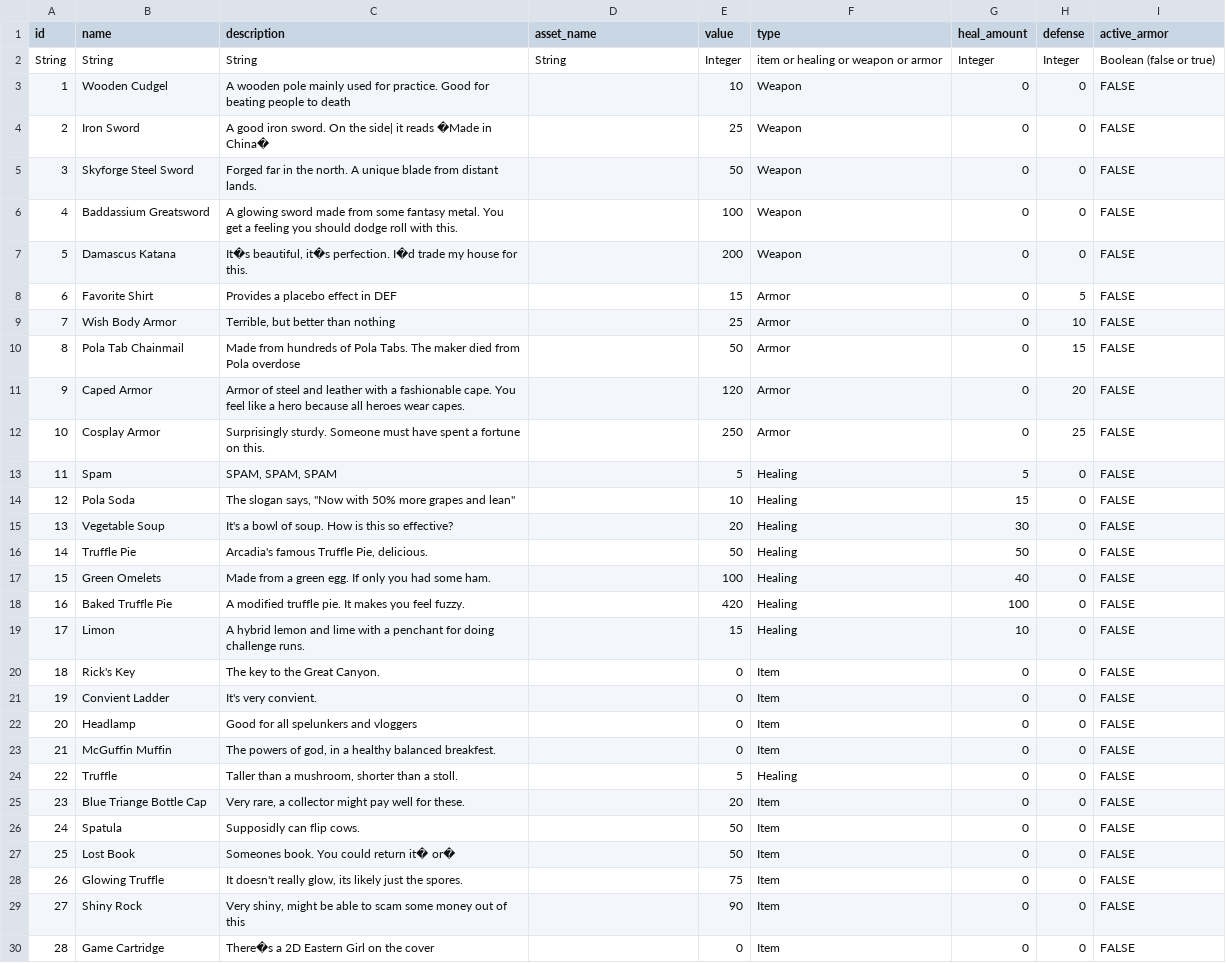
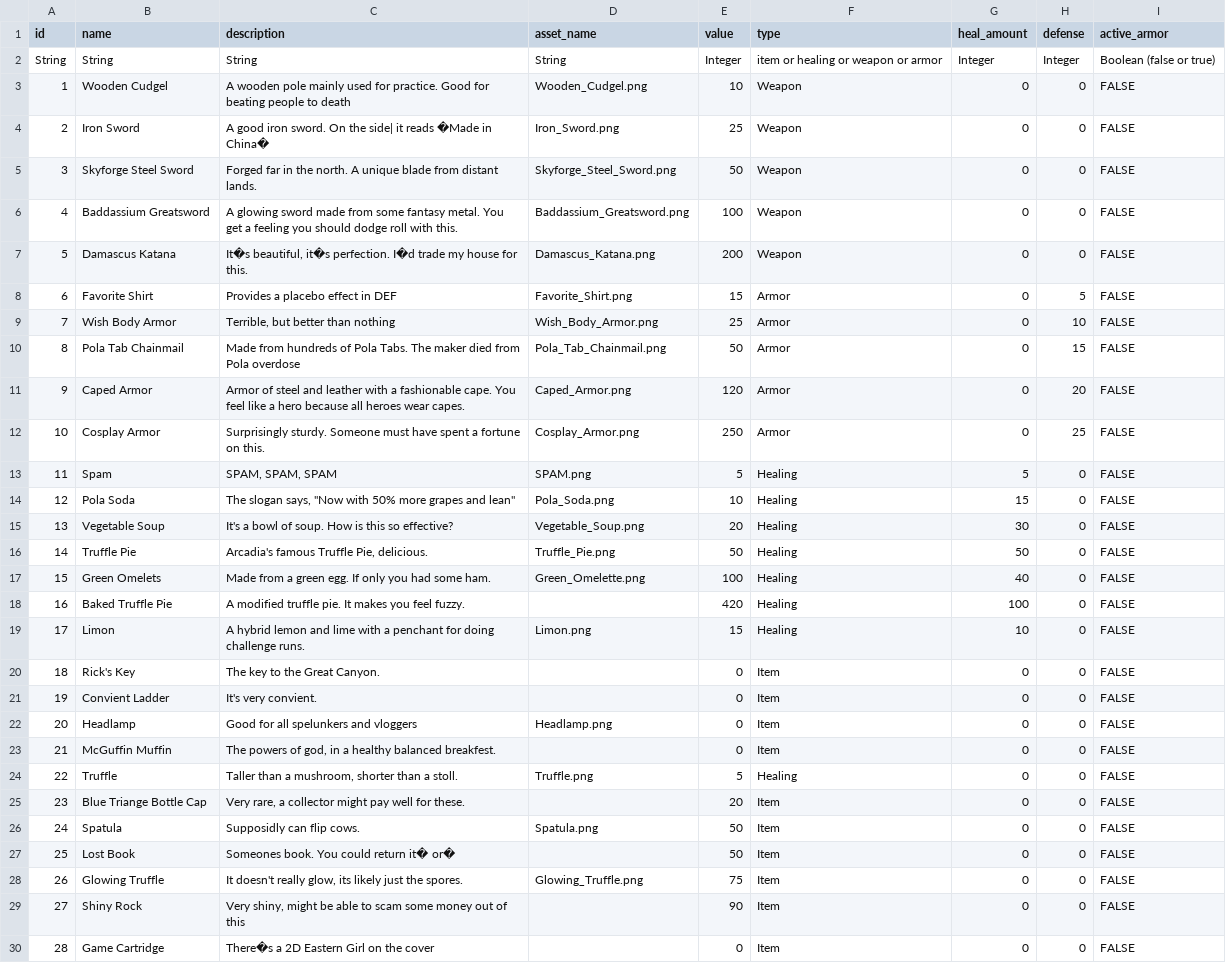
Before and after one commit to ProfBrickz/A_Knights_Expedition, a CSV file: src/resources/items.csv, drawn as a sheet; only a part is shown; the diff covers the shown part only.

Commit message:
Added item asset names to csv, and moved assets to war

```diff
--- a/src/resources/items.csv
+++ b/src/resources/items.csv
@@ -2,28 +2,28 @@ id,name,description,asset_name,value,type,heal_amount,defense,active_armor
 String,String,String,String,Integer,item or healing or weapon or armor,Integer,Integer,Boolean (false or true)
-1,Wooden Cudgel,A wooden pole mainly used for practice. Good for beating people to death,,10,Weapon,0,0,FALSE
-2,Iron Sword,A good iron sword. On the side| it reads �Made in China�,,25,Weapon,0,0,FALSE
-3,Skyforge Steel Sword,Forged far in the north. A unique blade from distant lands.,,50,Weapon,0,0,FALSE
-4,Baddassium Greatsword,A glowing sword made from some fantasy metal. You get a feeling you should dodge roll with this.,,100,Weapon,0,0,FALSE
-5,Damascus Katana,"It�s beautiful, it�s perfection. I�d trade my house for this.",,200,Weapon,0,0,FALSE
-6,Favorite Shirt,Provides a placebo effect in DEF,,15,Armor,0,5,FALSE
-7,Wish Body Armor,"Terrible, but better than nothing",,25,Armor,0,10,FALSE
-8,Pola Tab Chainmail,Made from hundreds of Pola Tabs. The maker died from Pola overdose,,50,Armor,0,15,FALSE
-9,Caped Armor,Armor of steel and leather with a fashionable cape. You feel like a hero because all heroes wear capes.,,120,Armor,0,20,FALSE
-10,Cosplay Armor,Surprisingly sturdy. Someone must have spent a fortune on this.,,250,Armor,0,25,FALSE
-11,Spam,"SPAM, SPAM, SPAM",,5,Healing,5,0,FALSE
-12,Pola Soda,"The slogan says, ""Now with 50% more grapes and lean""",,10,Healing,15,0,FALSE
-13,Vegetable Soup,It's a bowl of soup. How is this so effective?,,20,Healing,30,0,FALSE
-14,Truffle Pie,"Arcadia's famous Truffle Pie, delicious.",,50,Healing,50,0,FALSE
-15,Green Omelets,Made from a green egg. If only you had some ham.,,100,Healing,40,0,FALSE
+1,Wooden Cudgel,A wooden pole mainly used for practice. Good for beating people to death,Wooden_Cudgel.png,10,Weapon,0,0,FALSE
+2,Iron Sword,A good iron sword. On the side| it reads �Made in China�,Iron_Sword.png,25,Weapon,0,0,FALSE
+3,Skyforge Steel Sword,Forged far in the north. A unique blade from distant lands.,Skyforge_Steel_Sword.png,50,Weapon,0,0,FALSE
+4,Baddassium Greatsword,A glowing sword made from some fantasy metal. You get a feeling you should dodge roll with this.,Baddassium_Greatsword.png,100,Weapon,0,0,FALSE
+5,Damascus Katana,"It�s beautiful, it�s perfection. I�d trade my house for this.",Damascus_Katana.png,200,Weapon,0,0,FALSE
+6,Favorite Shirt,Provides a placebo effect in DEF,Favorite_Shirt.png,15,Armor,0,5,FALSE
+7,Wish Body Armor,"Terrible, but better than nothing",Wish_Body_Armor.png,25,Armor,0,10,FALSE
+8,Pola Tab Chainmail,Made from hundreds of Pola Tabs. The maker died from Pola overdose,Pola_Tab_Chainmail.png,50,Armor,0,15,FALSE
+9,Caped Armor,Armor of steel and leather with a fashionable cape. You feel like a hero because all heroes wear capes.,Caped_Armor.png,120,Armor,0,20,FALSE
+10,Cosplay Armor,Surprisingly sturdy. Someone must have spent a fortune on this.,Cosplay_Armor.png,250,Armor,0,25,FALSE
+11,Spam,"SPAM, SPAM, SPAM",SPAM.png,5,Healing,5,0,FALSE
+12,Pola Soda,"The slogan says, ""Now with 50% more grapes and lean""",Pola_Soda.png,10,Healing,15,0,FALSE
+13,Vegetable Soup,It's a bowl of soup. How is this so effective?,Vegetable_Soup.png,20,Healing,30,0,FALSE
+14,Truffle Pie,"Arcadia's famous Truffle Pie, delicious.",Truffle_Pie.png,50,Healing,50,0,FALSE
+15,Green Omelets,Made from a green egg. If only you had some ham.,Green_Omelette.png,100,Healing,40,0,FALSE
 16,Baked Truffle Pie,A modified truffle pie. It makes you feel fuzzy.,,420,Healing,100,0,FALSE
-17,Limon,A hybrid lemon and lime with a penchant for doing challenge runs.,,15,Healing,10,0,FALSE
+17,Limon,A hybrid lemon and lime with a penchant for doing challenge runs.,Limon.png,15,Healing,10,0,FALSE
 18,Rick's Key,The key to the Great Canyon.,,0,Item,0,0,FALSE
 19,Convient Ladder,It's very convient.,,0,Item,0,0,FALSE
-20,Headlamp,Good for all spelunkers and vloggers,,0,Item,0,0,FALSE
+20,Headlamp,Good for all spelunkers and vloggers,Headlamp.png,0,Item,0,0,FALSE
 21,McGuffin Muffin,"The powers of god, in a healthy balanced breakfest.",,0,Item,0,0,FALSE
-22,Truffle,"Taller than a mushroom, shorter than a stoll.",,5,Healing,0,0,FALSE
+22,Truffle,"Taller than a mushroom, shorter than a stoll.",Truffle.png,5,Healing,0,0,FALSE
 23,Blue Triange Bottle Cap,"Very rare, a collector might pay well for these.",,20,Item,0,0,FALSE
-24,Spatula,Supposidly can flip cows.,,50,Item,0,0,FALSE
+24,Spatula,Supposidly can flip cows.,Spatula.png,50,Item,0,0,FALSE
 25,Lost Book,Someones book. You could return it� or�,,50,Item,0,0,FALSE
-26,Glowing Truffle,"It doesn't really glow, its likely just the spores.",,75,Item,0,0,FALSE
+26,Glowing Truffle,"It doesn't really glow, its likely just the spores.",Glowing_Truffle.png,75,Item,0,0,FALSE
 27,Shiny Rock,"Very shiny, might be able to scam some money out of this",,90,Item,0,0,FALSE
```
Also changed, not shown: 2 edited cells elsewhere in this file, 33 other files.
